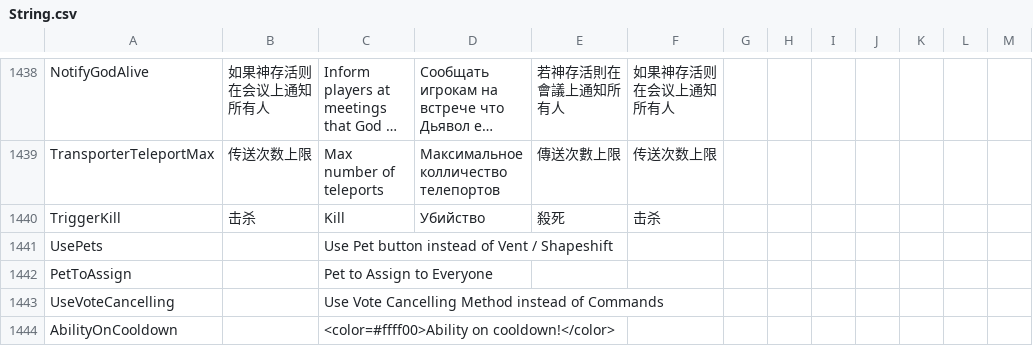
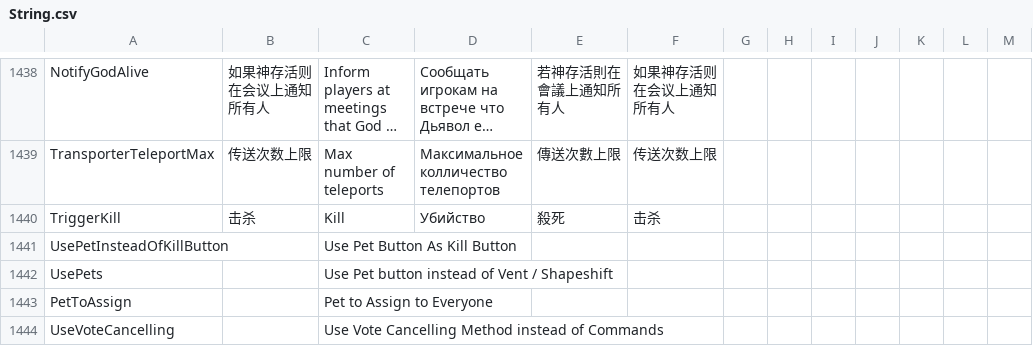
Before and after one commit to Gurge44/EndlessHostRoles, a CSV file: Resources/String.csv, drawn as a sheet; only a part is shown, gaps mark what is left out; the shorter side is filled out with more unchanged rows; long unchanged cells end in ….

Commit message:
Start using pet button to kill as imp based crew roles

```diff
--- a/Resources/String.csv
+++ b/Resources/String.csv
@@ -1441,2 +1441,3 @@
 "TriggerKill","击杀","Kill","Убийство","殺死","击杀"
+"UsePetInsteadOfKillButton","","Use Pet Button As Kill Button","","",""
 "UsePets","","Use Pet button instead of Vent / Shapeshift","","",""
```
Also changed, not shown: 24 other files.
